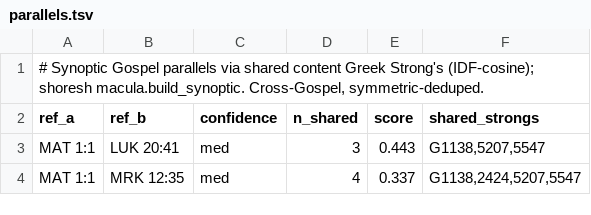
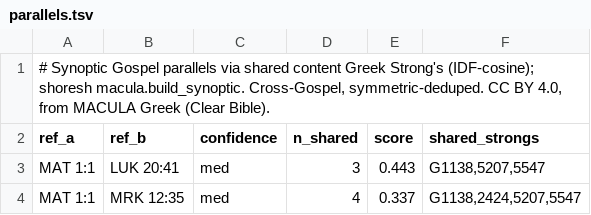
Before and after one commit to bcv-commons/bcv-query, a TSV file: resources/synoptic_parallels/parallels.tsv, drawn as a sheet; only a part is shown.

Commit message:
feat(licenses, speakers, files): licence register  for bcv-rag; /speaker takes group names; versioned  file sets
  - resources/licenses/sources.json: one list of data
    sources (licence, attribution,
    URL, notes) for both services;
    shoresh/licenses.json and
    bcv-RAG/server/licenses.json
    map routes to it; tests fail on a route without an
    entry
  - bcv-rag: GET /api/licenses (?path= for one route),
    Link: <...>; rel="license" on
    every response (pure ASGI, also /mcp and gate
    rejections), OpenAPI licence + note
  - our MACULA-derived tables declared CC BY 4.0
    (/search clause vectors, /parallels,
    genre_context, which wrongly claimed CC0 from WLC
    counts)
  - corrected: Theographic is CC BY-SA 4.0 (not MIT);
    BibleAquifer collections are
    CC BY-SA 4.0 per their metadata (Louis Segond 1910
    CC0); BSB is CC0 for the text,
    the index-cc-by file bcv-rag reads is CC BY 4.0
    for its OSHB morphology
  - Malbim: the 'unknown' rows are Sefaria's "On Your
    Way - new" edition; noted
  - shoresh: /speaker/{name:path}, so group speakers
  - resources/licenses/sources.json: one list of data sources (licence,
    attribution,
    URL, notes) for both services; shoresh/licenses.json and
    bcv-RAG/server/licenses.json
    map routes to it; tests fail on a route without an entry
  - bcv-rag: GET /api/licenses (?path= for one route), Link: <...>;
    rel="license" on
    every response (pure ASGI, also /mcp and gate rejections), OpenAPI
    licence + note
  - our MACULA-derived tables declared CC BY 4.0 (/search clause
    vectors, /parallels,
    genre_context, which wrongly claimed CC0 from WLC counts)
  - corrected: Theographic is CC BY-SA 4.0 (not MIT); BibleAquifer
    collections are
    CC BY-SA 4.0 per their metadata (Louis Segond 1910 CC0); BSB is CC0
    for the text,
    the index-cc-by file bcv-rag reads is CC BY 4.0 for its OSHB
    morphology
  - Malbim: the 'unknown' rows are Sefaria's "On Your Way - new"
    edition; noted
  - shoresh: /speaker/{name:path}, so group speakers such as
    "priests/Levites" are
    reachable (all 8 tested)
  - publish_files.py --set NAME DIR: a versioned set of files next to
    the spines in
    GET /files (flat names NAME-file, never given new content); sources
    for the
    source-structure cache registered
  - deploy-data.sh refuses a SQLite file that still holds BHSA/NC tables
  - LICENSE (MIT) at the repo root

```diff
--- a/resources/synoptic_parallels/parallels.tsv
+++ b/resources/synoptic_parallels/parallels.tsv
@@ -1,2 +1,2 @@
-# Synoptic Gospel parallels via shared content Greek Strong's (IDF-cosine); shoresh macula.build_synoptic. Cross-Gospel, symmetric-deduped.
+# Synoptic Gospel parallels via shared content Greek Strong's (IDF-cosine); shoresh macula.build_synoptic. Cross-Gospel, symmetric-deduped. CC BY 4.0, from MACULA Greek (Clear Bible).
 ref_a	ref_b	confidence	n_shared	score	shared_strongs
```
Also changed, not shown: resources/genre_context/context_pairs.tsv, 23 other files.
